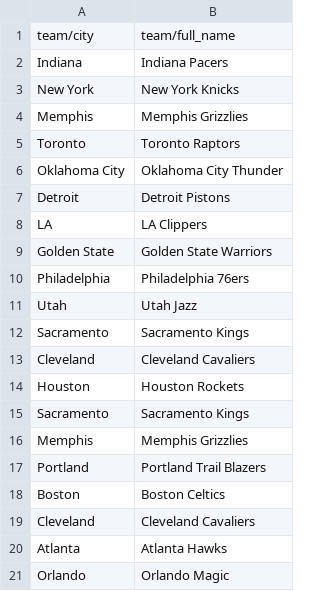
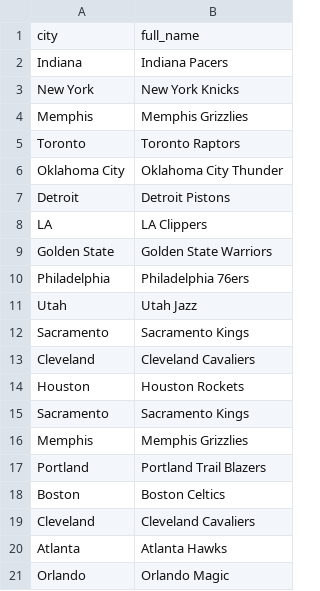
Before and after one commit to many1026/NoSQL_Final, a CSV file: team_city.csv, drawn as a sheet.

Commit message:
Update team_city.csv

```diff
--- a/team_city.csv
+++ b/team_city.csv
@@ -1,2 +1,2 @@
-team/city,team/full_name
+city,full_name
 Indiana,Indiana Pacers
```
